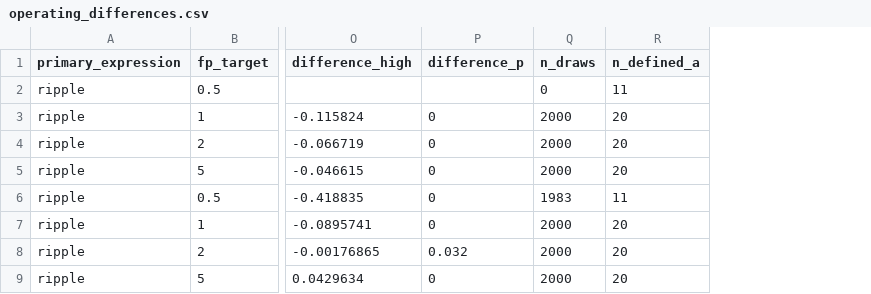
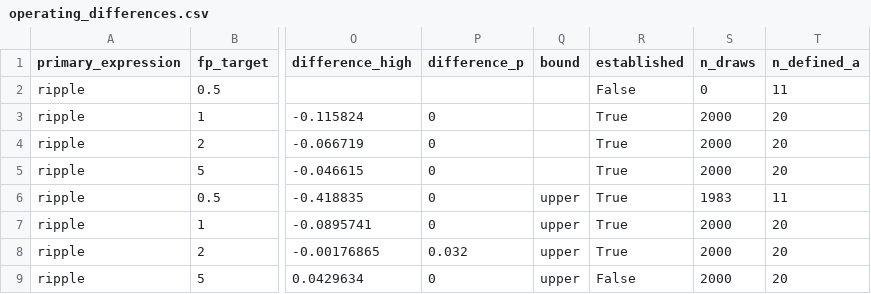
Before and after one commit to Eden-Kramer-Lab/ripple_detection, a CSV file: examples/benchmark/results/v1/operating_differences.csv, drawn as a sheet; only a part is shown, gaps mark what is left out; the diff names each change by its address in the sheet, - before the commit and + after, or states it on an @@ line.

```diff
--- a/examples/benchmark/results/v1/operating_differences.csv
+++ b/examples/benchmark/results/v1/operating_differences.csv
+column Q (bound), rows 6-9: all upper
+column R (established), rows 2-9: False | True | True | True | True | True | True | False
```
Also changed, not shown: examples/benchmark/results/v1/candidate_trends.csv, examples/benchmark/results/v1/matching_sensitivity.csv, 6 other files.
